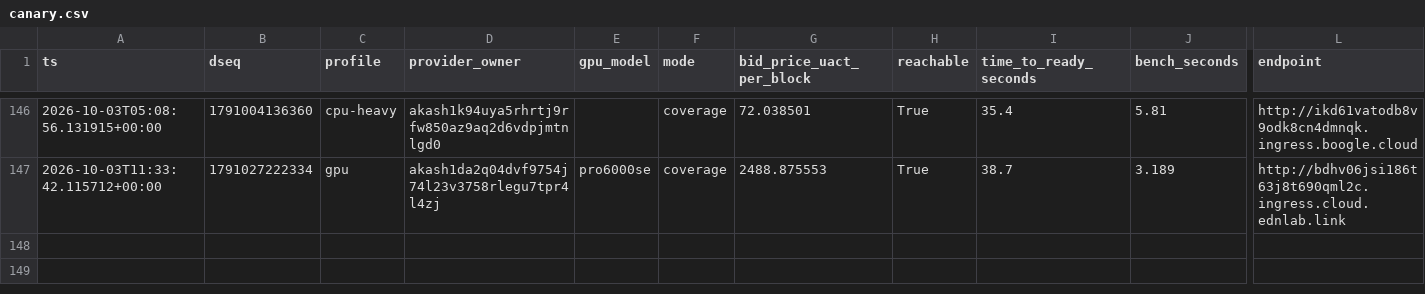
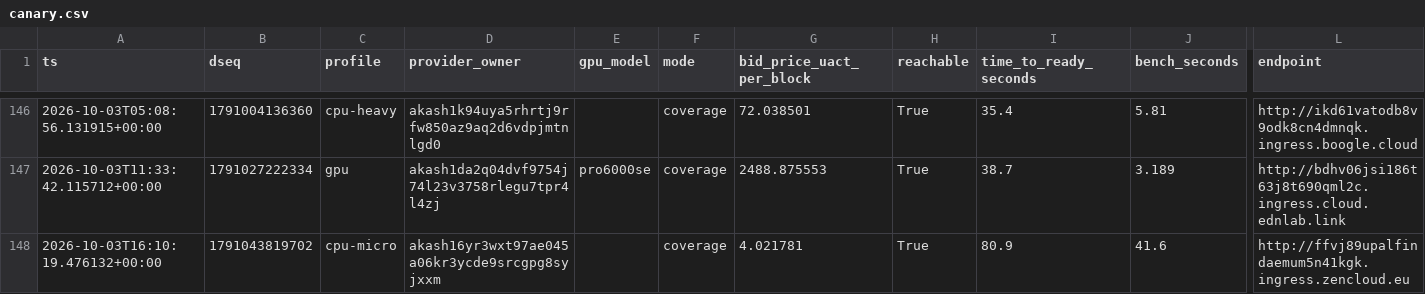
Before and after one commit to themailman05/shoestring, a CSV file: data/canary.csv, drawn as a sheet; only a part is shown, gaps mark what is left out; rows hold the shown columns only; the diff names each change by its address in the sheet, - before the commit and + after, or states it on an @@ line.

```diff
--- a/data/canary.csv
+++ b/data/canary.csv
+row 148: 2026-10-03T16:10:19.476132+00:00 | 1791043819702 | cpu-micro | akash16yr3wxt97ae045a06kr3ycde9srcgpg8syjxxm |  | coverage | 4.021781 | True | 80.9 | 41.6 | http://ffvj89upalfindaemum5n41kgk.ingress.zencloud.eu
```
Also changed, not shown: data/bids.csv.
